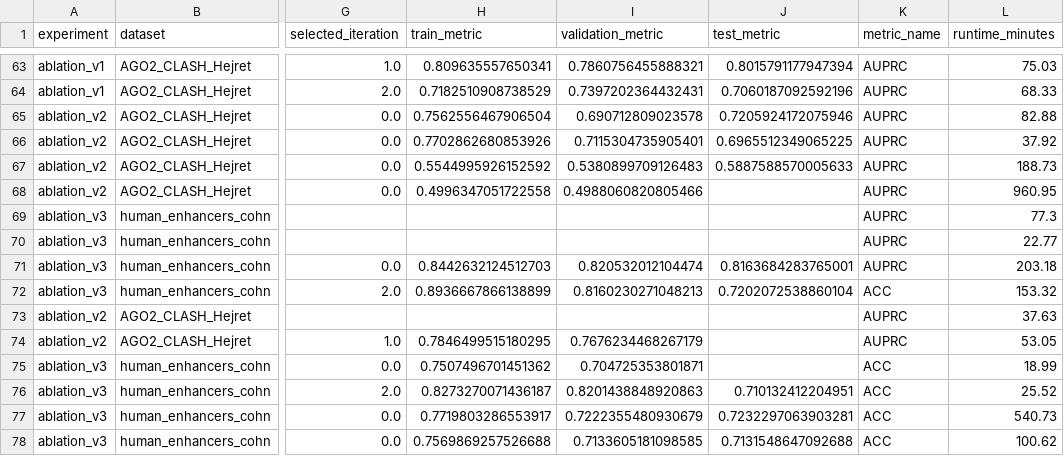
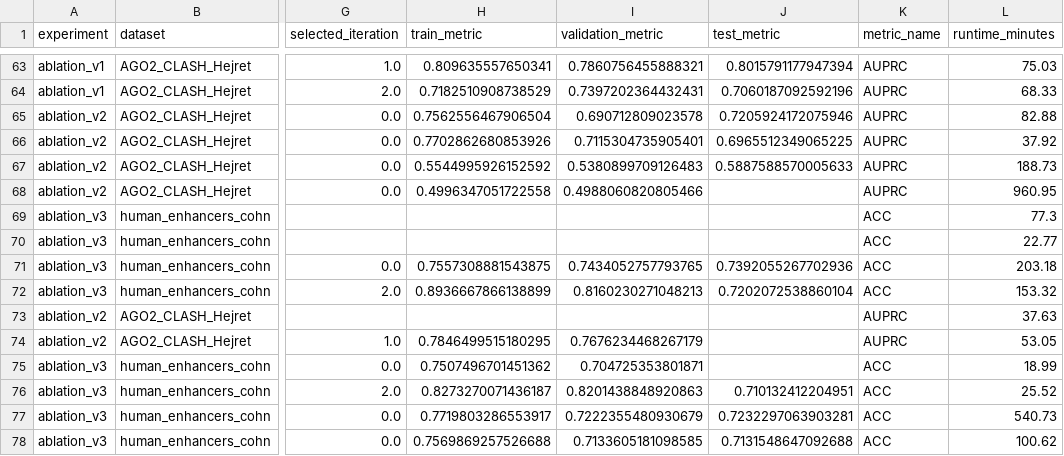
Before and after one commit to BioGeMT/agentomics-ml, a CSV file: run_info.csv, drawn as a sheet; only a part is shown, gaps mark what is left out; the diff covers the shown part only; the diff names each change by its address in the sheet, - before the commit and + after, or states it on an @@ line.

Commit message:
Fix run_info metrics

```diff
--- a/run_info.csv
+++ b/run_info.csv
-K69:K71 (metric_name): AUPRC
+K69:K71 (metric_name): ACC
-H71 (train_metric): 0.8442632124512703
+H71 (train_metric): 0.7557308881543875
-I71 (validation_metric): 0.820532012104474
+I71 (validation_metric): 0.7434052757793765
-J71 (test_metric): 0.8163684283765001
+J71 (test_metric): 0.7392055267702936
```
Also changed, not shown: 44 edited cells elsewhere in this file.
